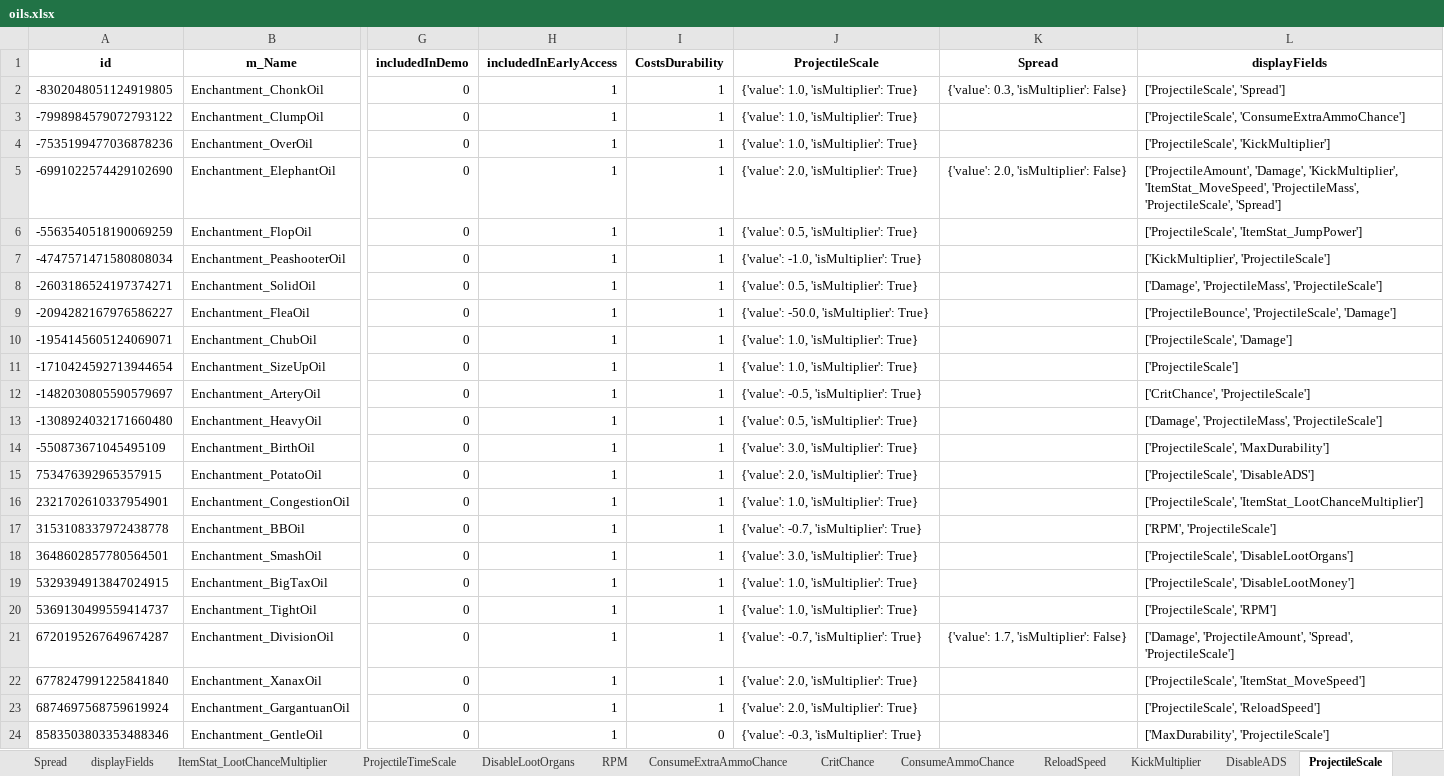
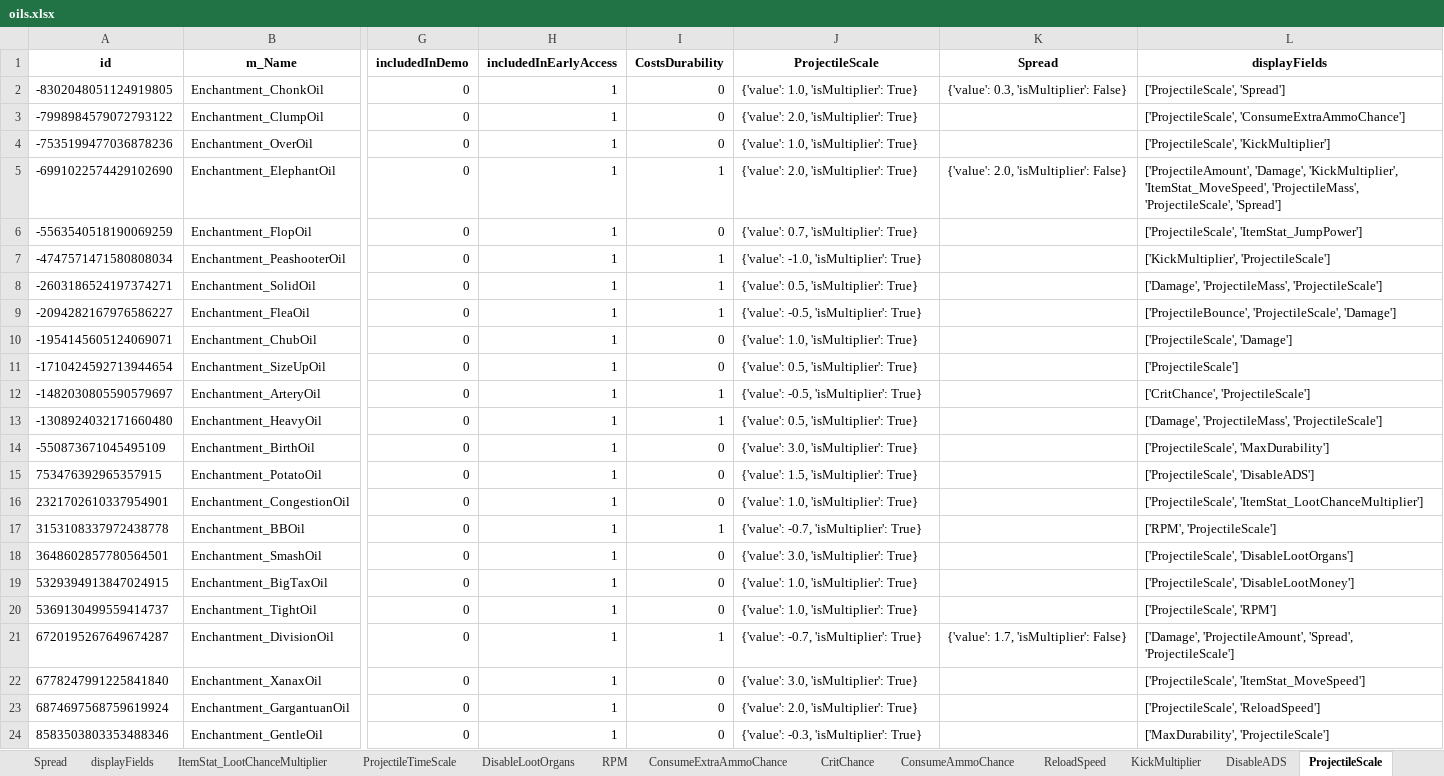
Before and after one commit to dereklee0310/SULFUR-toolkit, an Excel workbook: examples/oils.xlsx, sheet ProjectileScale, drawn as a sheet; only a part is shown, gaps mark what is left out; values as stored, in another font and other column widths than the file's, no borders; the diff names each change by its address in the sheet, - before the commit and + after, or states it on an @@ line.

```diff
--- a/examples/oils.xlsx (sheet ProjectileScale)
+++ b/examples/oils.xlsx (sheet ProjectileScale)
-I2:I4 (CostsDurability): 1
+I2:I4 (CostsDurability): 0
-J3 (ProjectileScale): {'value': 1.0, 'isMultiplier': True}
+J3 (ProjectileScale): {'value': 2.0, 'isMultiplier': True}
-I6 (CostsDurability): 1
+I6 (CostsDurability): 0
-J6 (ProjectileScale): {'value': 0.5, 'isMultiplier': True}
+J6 (ProjectileScale): {'value': 0.7, 'isMultiplier': True}
-J9 (ProjectileScale): {'value': -50.0, 'isMultiplier': True}
+J9 (ProjectileScale): {'value': -0.5, 'isMultiplier': True}
-I10:I11 (CostsDurability): 1
+I10:I11 (CostsDurability): 0
-J11 (ProjectileScale): {'value': 1.0, 'isMultiplier': True}
+J11 (ProjectileScale): {'value': 0.5, 'isMultiplier': True}
-I14:I16 (CostsDurability): 1
+I14:I16 (CostsDurability): 0
-J15 (ProjectileScale): {'value': 2.0, 'isMultiplier': True}
+J15 (ProjectileScale): {'value': 1.5, 'isMultiplier': True}
-I18:I20 (CostsDurability): 1
+I18:I20 (CostsDurability): 0
-I22:I23 (CostsDurability): 1
+I22:I23 (CostsDurability): 0
-J22 (ProjectileScale): {'value': 2.0, 'isMultiplier': True}
+J22 (ProjectileScale): {'value': 3.0, 'isMultiplier': True}
```
Also changed, not shown: sheet id, sheet m_Name, sheet type, sheet artwork, sheet basePrice, sheet itemQuality, 22 more sheets, other sheet tabs, examples/recipes.xlsx, 4 other files.
